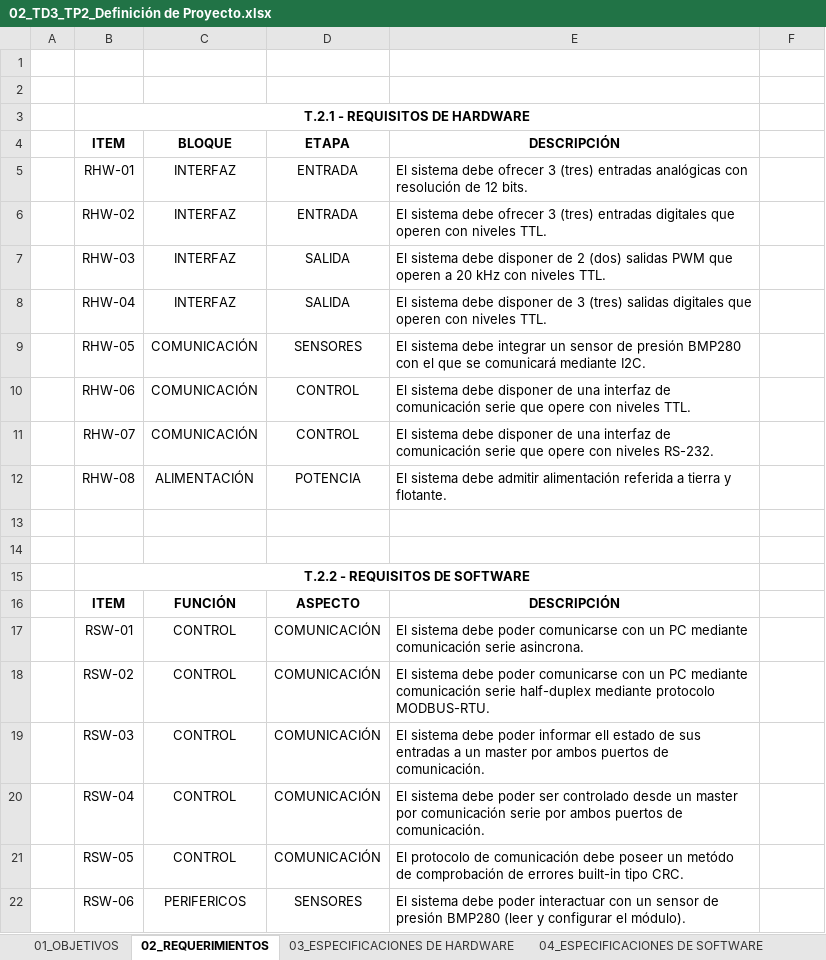
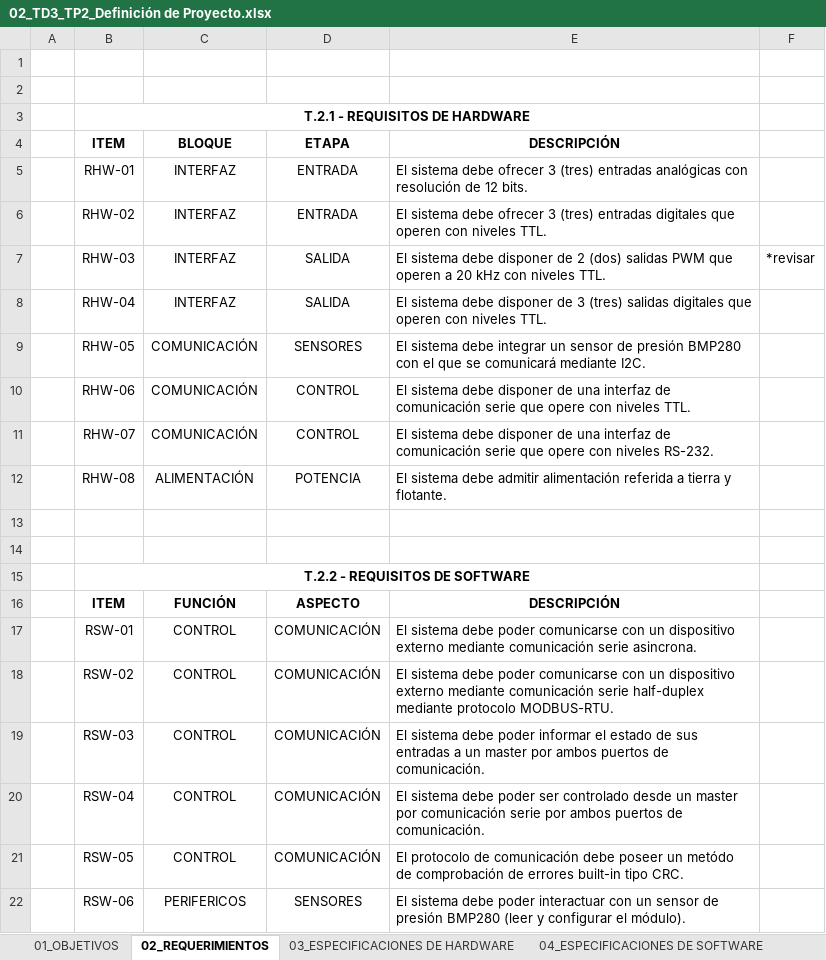
Before and after one commit to lucianocampos/Tecnicas_Digitales_III, an Excel workbook: TP2/01_Especificaciones/02_TD3_TP2_Definición de Proyecto.xlsx, sheet 02_REQUERIMIENTOS, drawn as a sheet; values as stored, in another font and other column widths than the file's, no borders; charts and pictures not drawn; the diff names each change by its address in the sheet, - before the commit and + after, or states it on an @@ line.

Commit message:
Agrego detalles sobre el circuito electrico: asignación de pines STM (a revisar), diagrama en bloques eléctrico y diagrama en bloques con módulos comerciales

```diff
--- a/TP2/01_Especificaciones/02_TD3_TP2_Definición de Proyecto.xlsx (sheet 02_REQUERIMIENTOS)
+++ b/TP2/01_Especificaciones/02_TD3_TP2_Definición de Proyecto.xlsx (sheet 02_REQUERIMIENTOS)
-F7: (empty)
+F7: *revisar
-E17: …con un PC mediante comunicación…
+E17: …con un dispositivo externo mediante comunicación…
-E18: …con un PC mediante comunicación…
+E18: …con un dispositivo externo mediante comunicación…
-E19: …poder informar ell estado de…
+E19: …poder informar el estado de…
```
Also changed, not shown: sheet 05_COMANDOS DE ENTRADA, sheet 03_ESPECIFICACIONES DE HARDWARE, sheet 08_STM32 ASIGNACIÓN DE PINES, sheet 04_ESPECIFICACIONES DE SOFTWARE, sheet 01_OBJETIVOS, charts or pictures, 4 other files.
